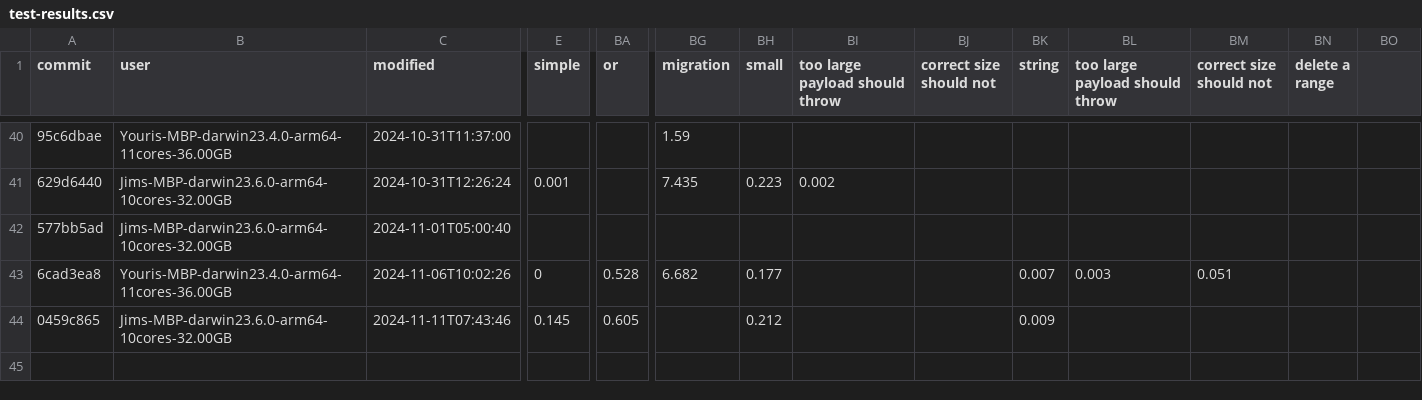
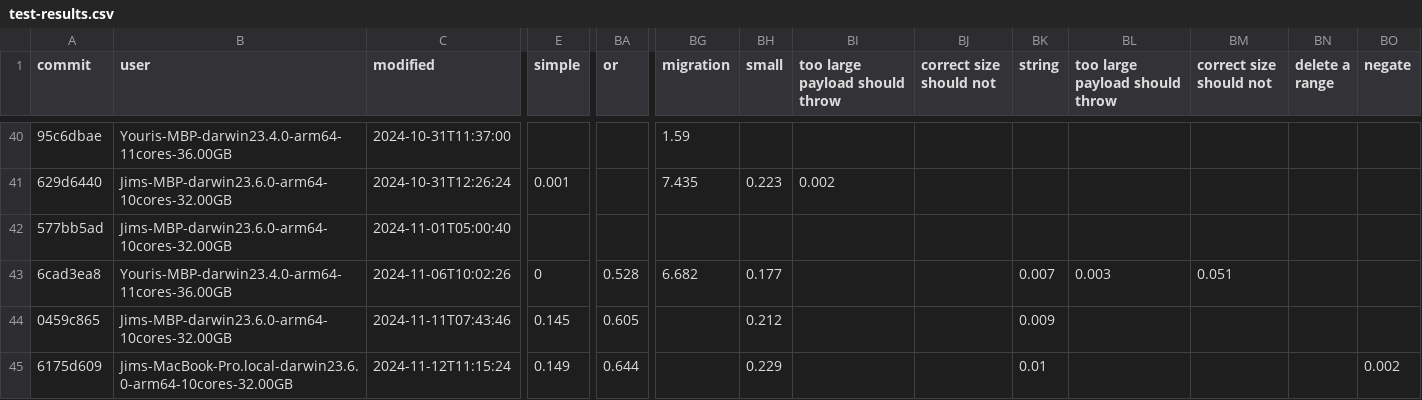
Before and after one commit to atelier-saulx/based, a CSV file: packages/db/test-results.csv, drawn as a sheet; only a part is shown, gaps mark what is left out; rows hold the shown columns only; the diff names each change by its address in the sheet, - before the commit and + after, or states it on an @@ line.

Commit message:
fix

```diff
--- a/packages/db/test-results.csv
+++ b/packages/db/test-results.csv
-BO1: (empty)
+BO1: negate
+row 45: 6175d609 | Jims-MacBook-Pro.local-darwin23.6.0-arm64-10cores-32.00GB | 2024-11-12T11:15:24 | 0.149 | 0.644 |  | 0.229 |  |  | 0.01 |  |  |  | 0.002
```
